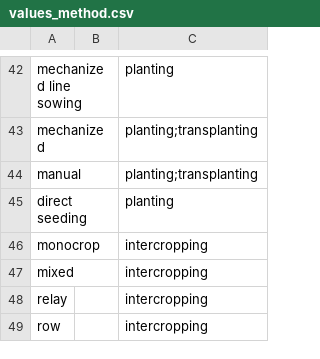
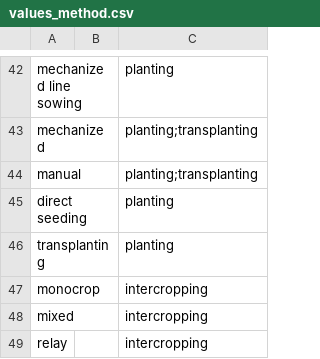
Before and after one commit to controvoc/terminag, a CSV file: values/values_method.csv, drawn as a sheet; only a part is shown, gaps mark what is left out; the shorter side is filled out with more unchanged rows.

```diff
--- a/values/values_method.csv
+++ b/values/values_method.csv
@@ -45,2 +45,3 @@ manual,,planting;transplanting
 direct seeding,,planting
+transplanting,,planting
 monocrop,,intercropping
```
